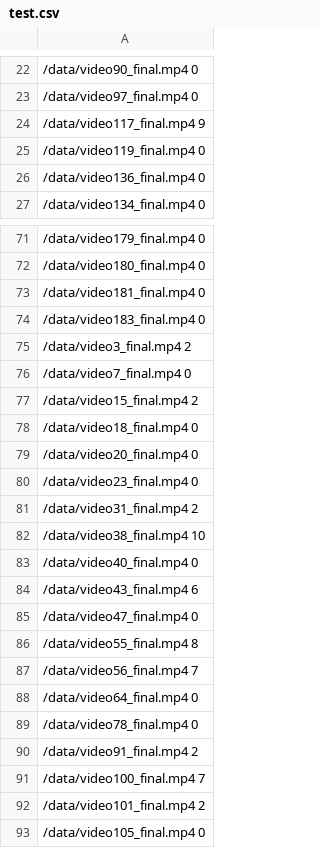
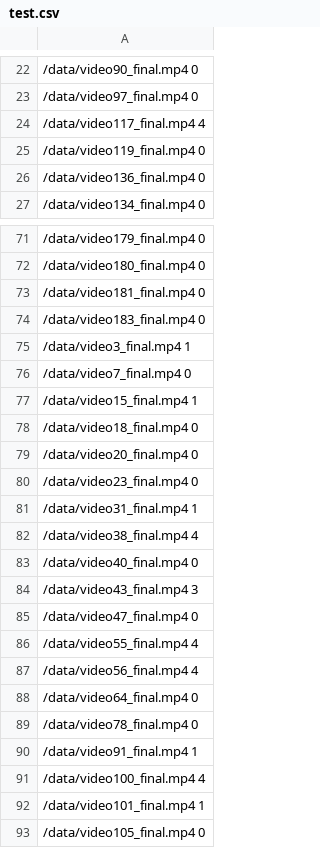
Before and after one commit to samwli/YouTubePD-data, a CSV file: test.csv (was data/test.csv), drawn as a sheet; only a part is shown, gaps mark what is left out; the diff covers the shown part only.

```diff
--- a/data/test.csv
+++ b/test.csv
@@ -23,3 +23,3 @@
 /data/video97_final.mp4 0
-/data/video117_final.mp4 9
+/data/video117_final.mp4 4
 /data/video119_final.mp4 0
@@ -74,5 +74,5 @@
 /data/video183_final.mp4 0
-/data/video3_final.mp4 2
+/data/video3_final.mp4 1
 /data/video7_final.mp4 0
-/data/video15_final.mp4 2
+/data/video15_final.mp4 1
 /data/video18_final.mp4 0
@@ -80,14 +80,14 @@
 /data/video23_final.mp4 0
-/data/video31_final.mp4 2
-/data/video38_final.mp4 10
+/data/video31_final.mp4 1
+/data/video38_final.mp4 4
 /data/video40_final.mp4 0
-/data/video43_final.mp4 6
+/data/video43_final.mp4 3
 /data/video47_final.mp4 0
-/data/video55_final.mp4 8
-/data/video56_final.mp4 7
+/data/video55_final.mp4 4
+/data/video56_final.mp4 4
 /data/video64_final.mp4 0
 /data/video78_final.mp4 0
-/data/video91_final.mp4 2
-/data/video100_final.mp4 7
-/data/video101_final.mp4 2
+/data/video91_final.mp4 1
+/data/video100_final.mp4 4
+/data/video101_final.mp4 1
 /data/video105_final.mp4 0
```
Also changed, not shown: 8 edited cells elsewhere in this file, train.csv, 3 other files.
